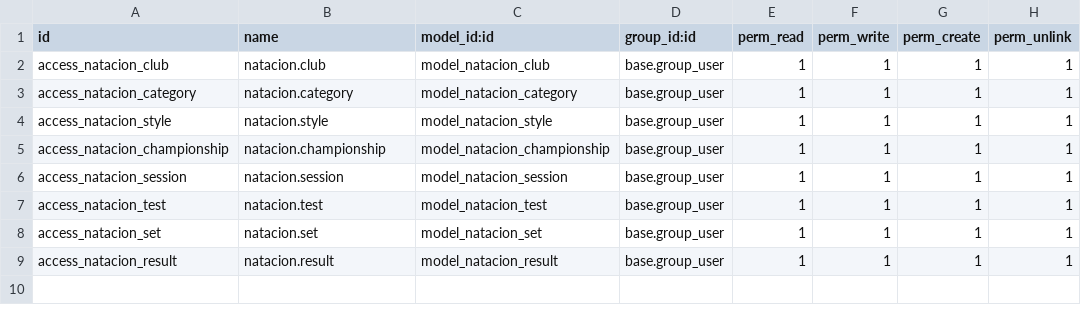
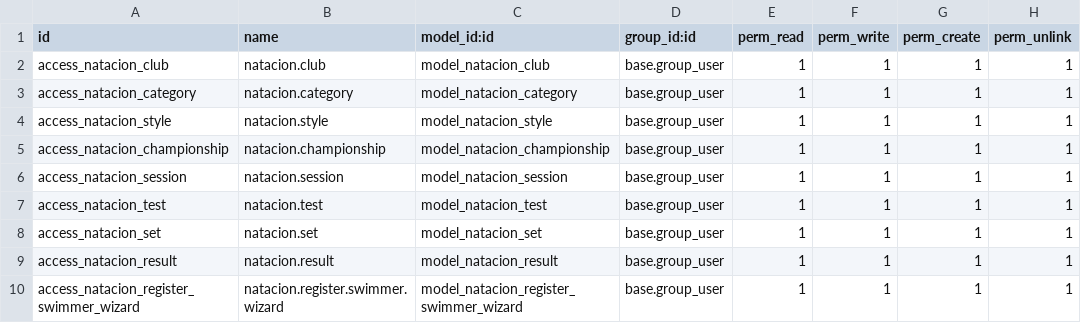
Before and after one commit to crisi248/proyecto_fnvc, a CSV file: odoo_pruebas/addons/natacion/security/ir.model.access.csv, drawn as a sheet.

```diff
--- a/odoo_pruebas/addons/natacion/security/ir.model.access.csv
+++ b/odoo_pruebas/addons/natacion/security/ir.model.access.csv
@@ -9 +9,2 @@ access_natacion_set,natacion.set,model_natacion_set,base.group_user,1,1,1,1
 access_natacion_result,natacion.result,model_natacion_result,base.group_user,1,1,1,1
+access_natacion_register_swimmer_wizard,natacion.register.swimmer.wizard,model_natacion_register_swimmer_wizard,base.group_user,1,1,1,1
```
Also changed, not shown: 15 other files.
